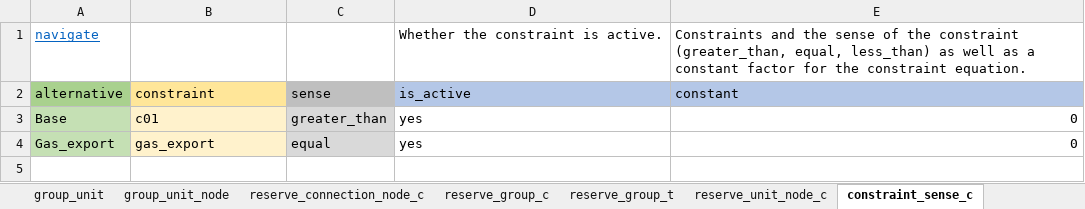
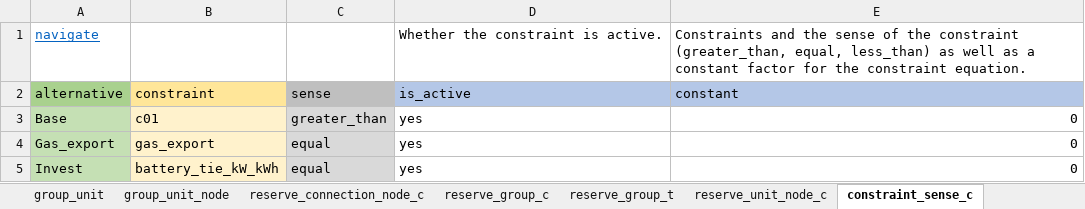
Before and after one commit to irena-flextool/flextool, an Excel workbook: FlexTool_import_template.xlsx, sheet constraint_sense_c, drawn as a sheet; values as stored, in another font and other column widths than the file's, no borders; the diff names each change by its address in the sheet, - before the commit and + after, or states it on an @@ line.

Commit message:
Fixing node_constraint, unit_constraint and connection_constraint importing from FlexTool_import_template.xlsx

```diff
--- a/FlexTool_import_template.xlsx (sheet constraint_sense_c)
+++ b/FlexTool_import_template.xlsx (sheet constraint_sense_c)
+row 5: Invest | battery_tie_kW_kWh | equal | yes | 0
```
Also changed, not shown: sheet connection_c, sheet node_c, sheet version, sheet connection_constraint_c, sheet node_constraint_c, charts or pictures, 3 other files.
